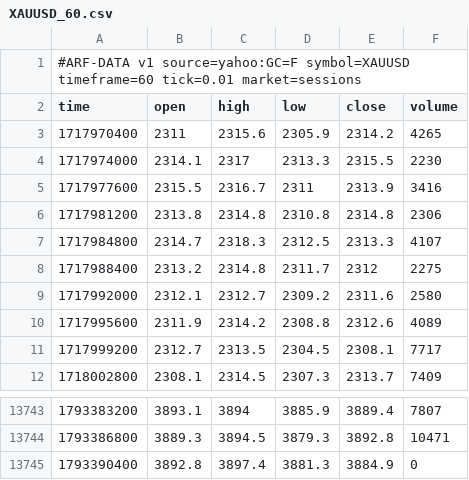
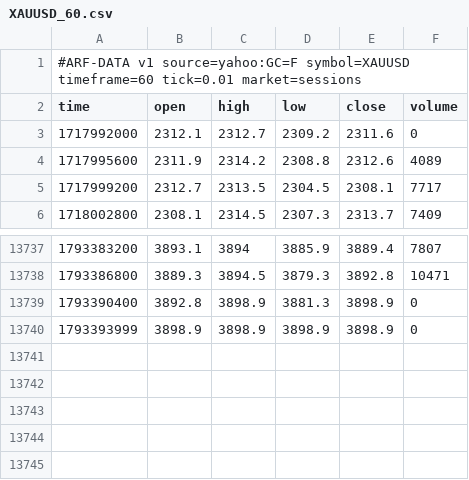
Before and after one commit to Dezmortual/Claude-, a CSV file: arf-os-studio/platform/data/XAUUSD_60.csv, drawn as a sheet; only a part is shown, gaps mark what is left out.

```diff
--- a/arf-os-studio/platform/data/XAUUSD_60.csv
+++ b/arf-os-studio/platform/data/XAUUSD_60.csv
@@ -2,9 +2,3 @@
 time,open,high,low,close,volume
-1717970400,2311,2315.6,2305.9,2314.2,4265
-1717974000,2314.1,2317,2313.3,2315.5,2230
-1717977600,2315.5,2316.7,2311,2313.9,3416
-1717981200,2313.8,2314.8,2310.8,2314.8,2306
-1717984800,2314.7,2318.3,2312.5,2313.3,4107
-1717988400,2313.2,2314.8,2311.7,2312,2275
-1717992000,2312.1,2312.7,2309.2,2311.6,2580
+1717992000,2312.1,2312.7,2309.2,2311.6,0
 1717995600,2311.9,2314.2,2308.8,2312.6,4089
@@ -13744,2 +13738,3 @@ time,open,high,low,close,volume
 1793386800,3889.3,3894.5,3879.3,3892.8,10471
-1793390400,3892.8,3897.4,3881.3,3884.9,0
+1793390400,3892.8,3898.9,3881.3,3898.9,0
+1793393999,3898.9,3898.9,3898.9,3898.9,0
```
Also changed, not shown: arf-os-studio/platform/data/NAS100_60.csv, arf-os-studio/platform/data/PAXGUSDT_60.csv, 37 other files.
